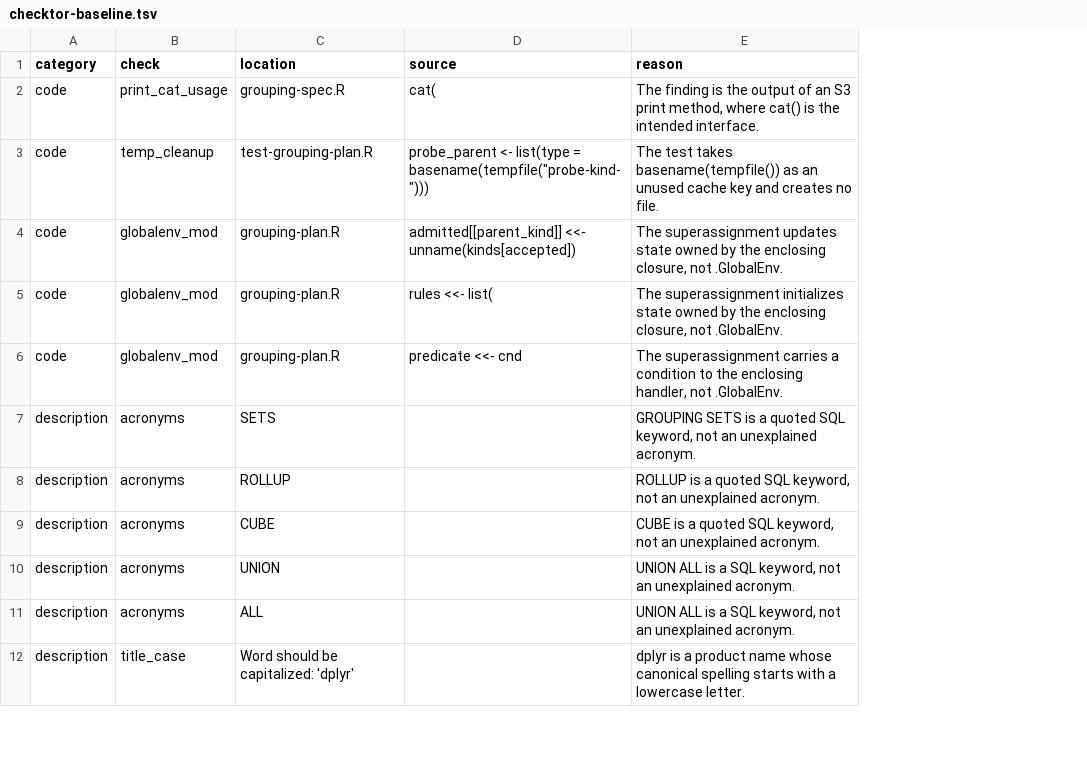
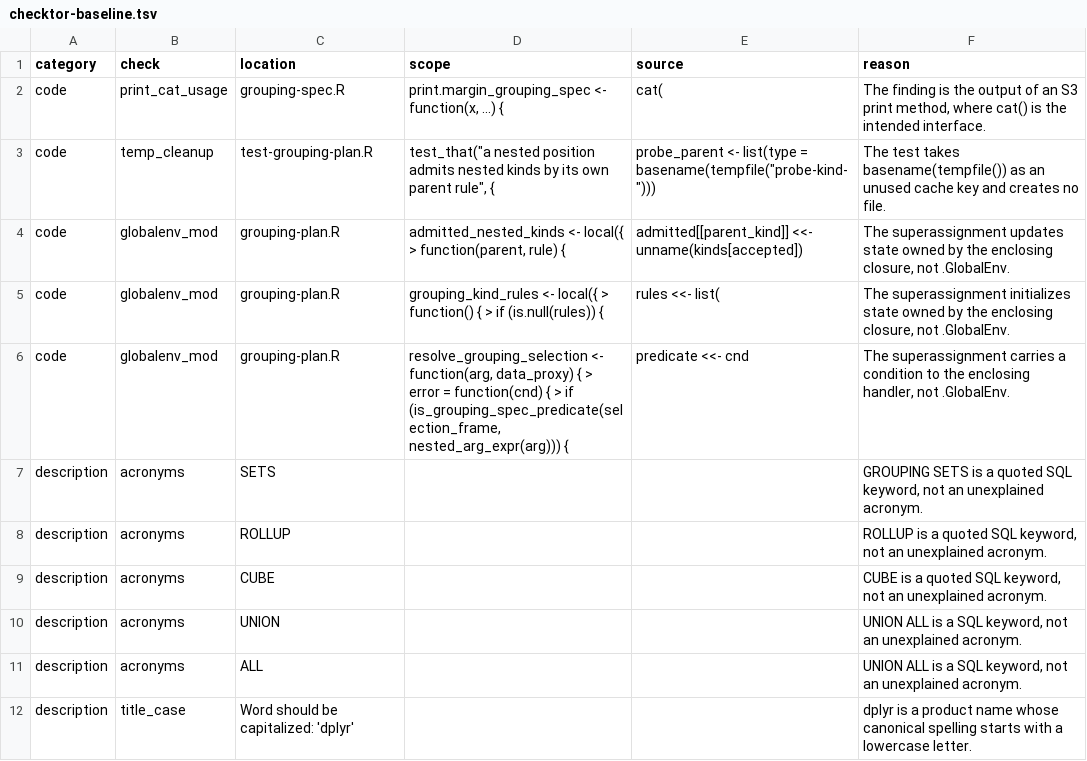
Before and after one commit to sayuks/marginplyr, a TSV file: .github/checktor-baseline.tsv, drawn as a sheet; only a part is shown; the diff names each change by its address in the sheet, - before the commit and + after, or states it on an @@ line.

Commit message:
fix: detect checktor findings moved across scopes

```diff
--- a/.github/checktor-baseline.tsv
+++ b/.github/checktor-baseline.tsv
+column D (scope), rows 2-6: print.margin_grouping_spec <- function(x, ...) { | test_that("a nested position admits nested kinds by its own parent rule", { | admitted_nested_kinds <- local({ > function(parent, rule) { | grouping_kind_rules <- local({ > function() { > if (is.null(rules)) { | resolve_grouping_selection <- function(arg, data_proxy) { > error = function(cnd) { > if (is_grouping_spec_predicate(selection_frame, nested_arg_expr(arg))) {
```
Also changed, not shown: 2 other files.
